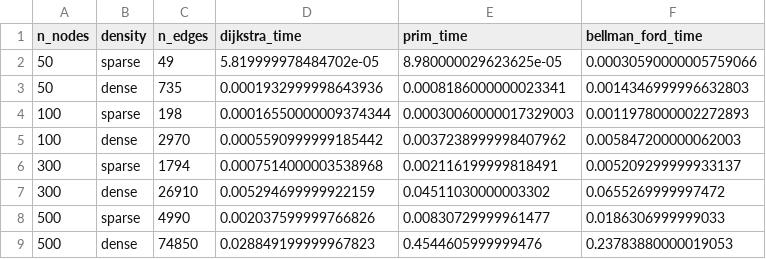
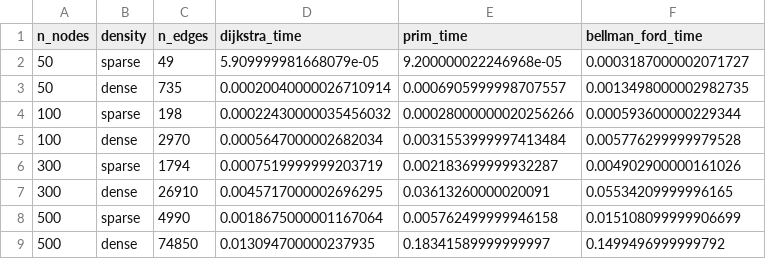
Before and after one commit to samuelbasnet/Samuel-Basnet_240512_AdvancedAlgorithmn, a CSV file: Task 2/task2_results.csv, drawn as a sheet.

Commit message:
Plot results and running files

```diff
--- a/Task 2/task2_results.csv
+++ b/Task 2/task2_results.csv
@@ -1,9 +1,9 @@
 n_nodes,density,n_edges,dijkstra_time,prim_time,bellman_ford_time
-50,sparse,49,5.819999978484702e-05,8.980000029623625e-05,0.00030590000005759066
-50,dense,735,0.0001932999998643936,0.0008186000000023341,0.0014346999996632803
-100,sparse,198,0.00016550000009374344,0.00030060000017329003,0.0011978000002272893
-100,dense,2970,0.0005590999999185442,0.0037238999998407962,0.005847200000062003
-300,sparse,1794,0.0007514000003538968,0.002116199999818491,0.005209299999933137
-300,dense,26910,0.005294699999922159,0.04511030000003302,0.0655269999997472
-500,sparse,4990,0.002037599999766826,0.00830729999961477,0.0186306999999033
-500,dense,74850,0.028849199999967823,0.4544605999999476,0.23783880000019053
+50,sparse,49,5.909999981668079e-05,9.200000022246968e-05,0.0003187000002071727
+50,dense,735,0.00020040000026710914,0.0006905999998707557,0.0013498000002982735
+100,sparse,198,0.00022430000035456032,0.00028000000020256266,0.000593600000229344
+100,dense,2970,0.0005647000002682034,0.0031553999997413484,0.005776299999979528
+300,sparse,1794,0.0007519999999203719,0.002183699999932287,0.004902900000161026
+300,dense,26910,0.0045717000002696295,0.03613260000020091,0.05534209999996165
+500,sparse,4990,0.0018675000001167064,0.005762499999946158,0.015108099999906699
+500,dense,74850,0.013094700000237935,0.18341589999999997,0.1499496999999792
```
Also changed, not shown: Task 1/task1_results.csv, Task 3/task3_backtracking_results.csv, 3 other files.
